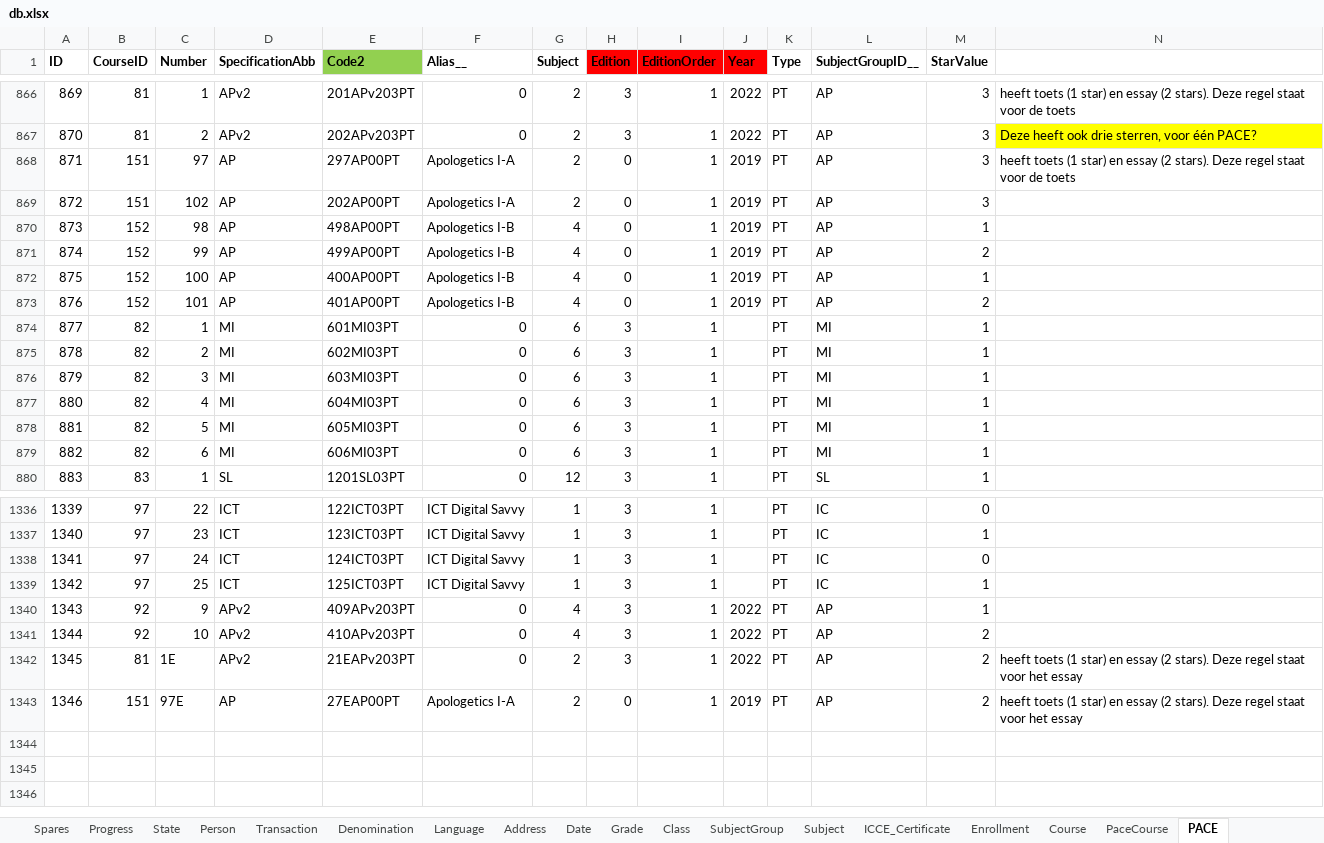
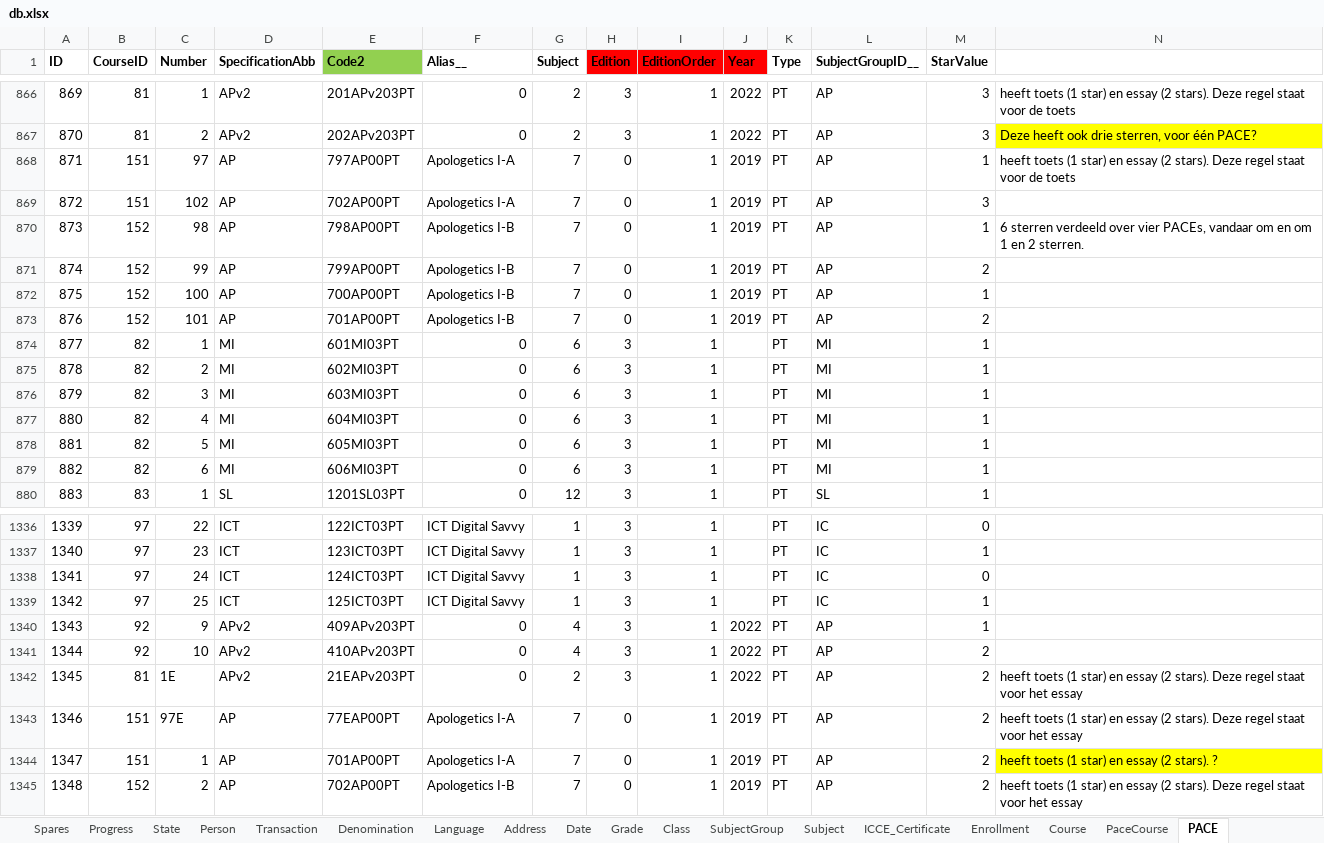
Before and after one commit to yartow/DatabACE, an Excel workbook: 01. Data/db.xlsx, sheet PACE, drawn as a sheet; only a part is shown, gaps mark what is left out; values as stored, in another font and other column widths than the file's, no borders; the diff names each change by its address in the sheet, - before the commit and + after, or states it on an @@ line.

```diff
--- a/01. Data/db.xlsx (sheet PACE)
+++ b/01. Data/db.xlsx (sheet PACE)
-E868 (Code2): 297AP00PT
+E868 (Code2): 797AP00PT
-G868:G869 (Subject): 2
+G868:G869 (Subject): 7
-M868 (StarValue): 3
+M868 (StarValue): 1
-E869 (Code2): 202AP00PT
+E869 (Code2): 702AP00PT
-E870 (Code2): 498AP00PT
+E870 (Code2): 798AP00PT
-G870:G873 (Subject): 4
+G870:G873 (Subject): 7
-N870: (empty)
+N870: 6 sterren verdeeld over vier PACEs, vandaar om en om 1 en 2 sterren.
-E871 (Code2): 499AP00PT
+E871 (Code2): 799AP00PT
-E872 (Code2): 400AP00PT
+E872 (Code2): 700AP00PT
-E873 (Code2): 401AP00PT
+E873 (Code2): 701AP00PT
-E1343 (Code2): 27EAP00PT
+E1343 (Code2): 77EAP00PT
-G1343 (Subject): 2
+G1343 (Subject): 7
+row 1344: 1347 | 151 | 1 | AP | 701AP00PT | Apologetics I-A | 7 | 0 | 1 | 2019 | PT | AP | 2 | heeft toets (1 star) en essay (2 stars). ?
+row 1345: 1348 | 152 | 2 | AP | 702AP00PT | Apologetics I-B | 7 | 0 | 1 | 2019 | PT | AP | 2 | heeft toets (1 star) en essay (2 stars). Deze regel staat voor het essay
```
Also changed, not shown: sheet Course, sheet Person, hidden cells.
